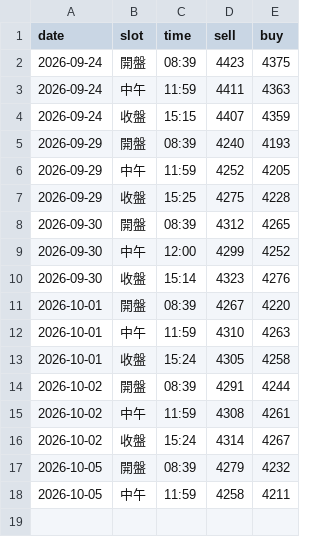
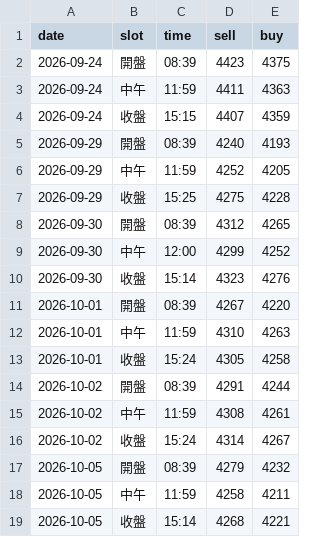
Before and after one commit to nmymdf/gold, a CSV file: data/bot.csv, drawn as a sheet; the diff names each change by its address in the sheet, - before the commit and + after, or states it on an @@ line.

```diff
--- a/data/bot.csv
+++ b/data/bot.csv
+row 19: 2026-10-05 | 收盤 | 15:14 | 4268 | 4221
```
